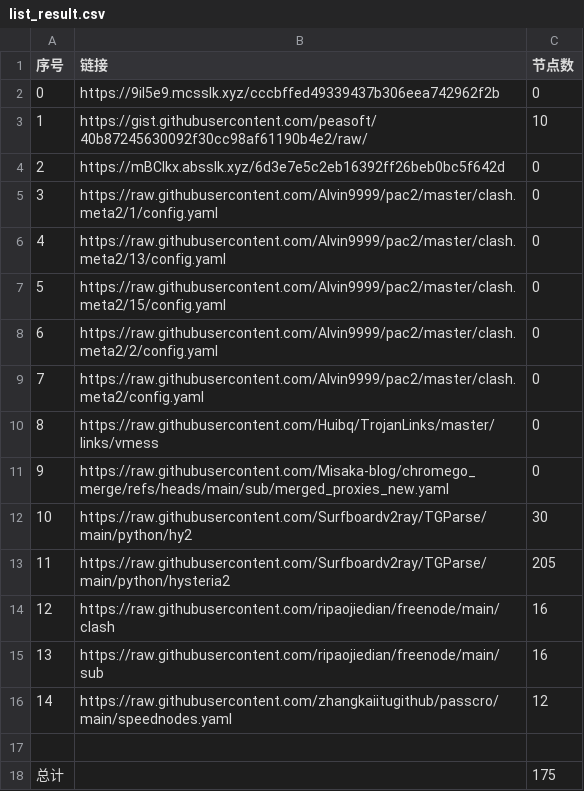
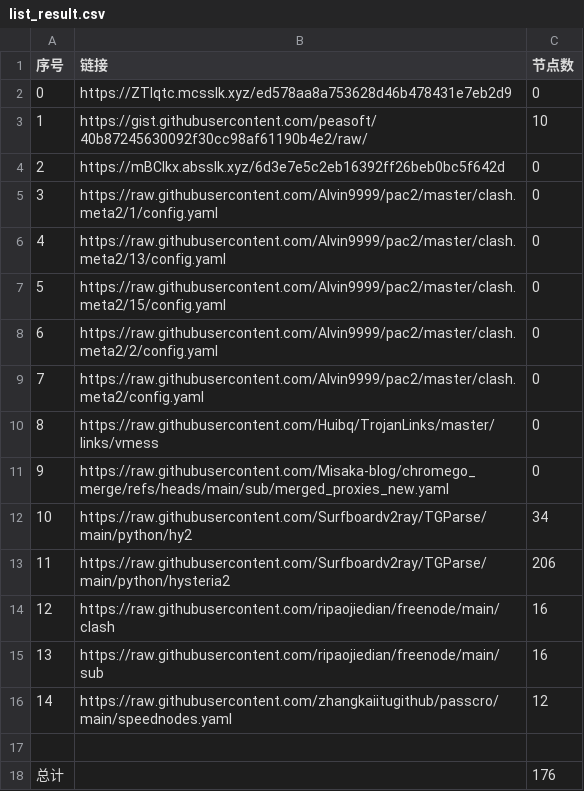
Before and after one commit to yxxyun/NoMoreWalls, a CSV file: list_result.csv, drawn as a sheet.

```diff
--- a/list_result.csv
+++ b/list_result.csv
@@ -1,3 +1,3 @@
 序号,链接,节点数
-0,https://9iI5e9.mcsslk.xyz/cccbffed49339437b306eea742962f2b,0
+0,https://ZTIqtc.mcsslk.xyz/ed578aa8a753628d46b478431e7eb2d9,0
 1,https://gist.githubusercontent.com/peasoft/40b87245630092f30cc98af61190b4e2/raw/,10
@@ -11,4 +11,4 @@
 9,https://raw.githubusercontent.com/Misaka-blog/chromego_merge/refs/heads/main/sub/merged_proxies_new.yaml,0
-10,https://raw.githubusercontent.com/Surfboardv2ray/TGParse/main/python/hy2,30
-11,https://raw.githubusercontent.com/Surfboardv2ray/TGParse/main/python/hysteria2,205
+10,https://raw.githubusercontent.com/Surfboardv2ray/TGParse/main/python/hy2,34
+11,https://raw.githubusercontent.com/Surfboardv2ray/TGParse/main/python/hysteria2,206
 12,https://raw.githubusercontent.com/ripaojiedian/freenode/main/clash,16
@@ -17,2 +17,2 @@
 
-总计,,175
+总计,,176
```
Also changed, not shown: 7 other files.
